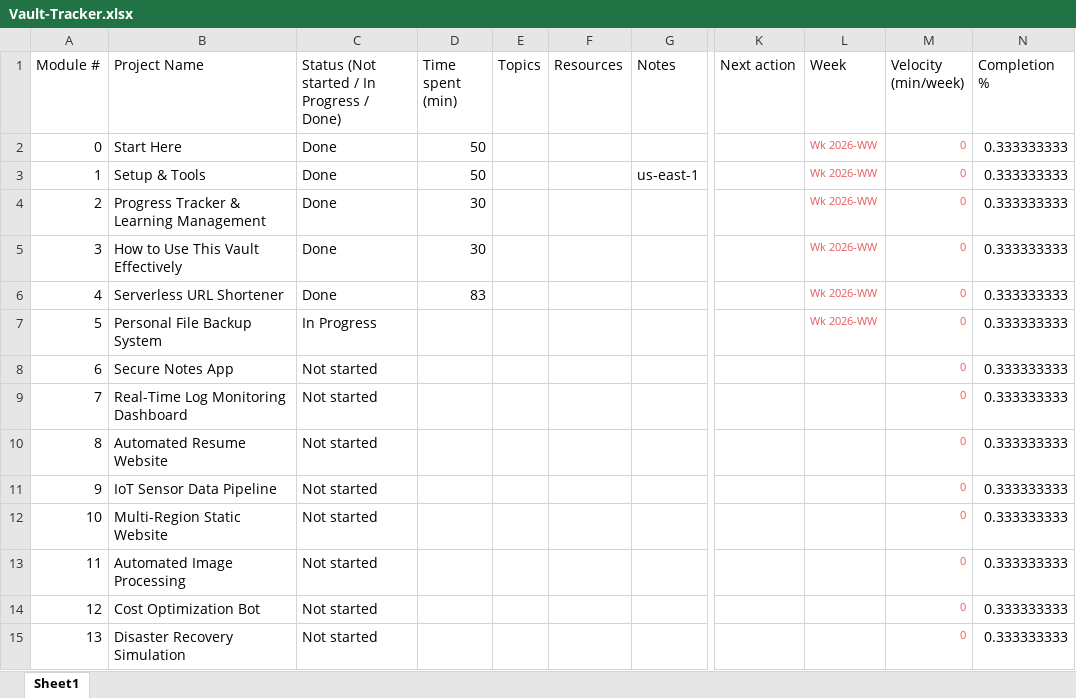
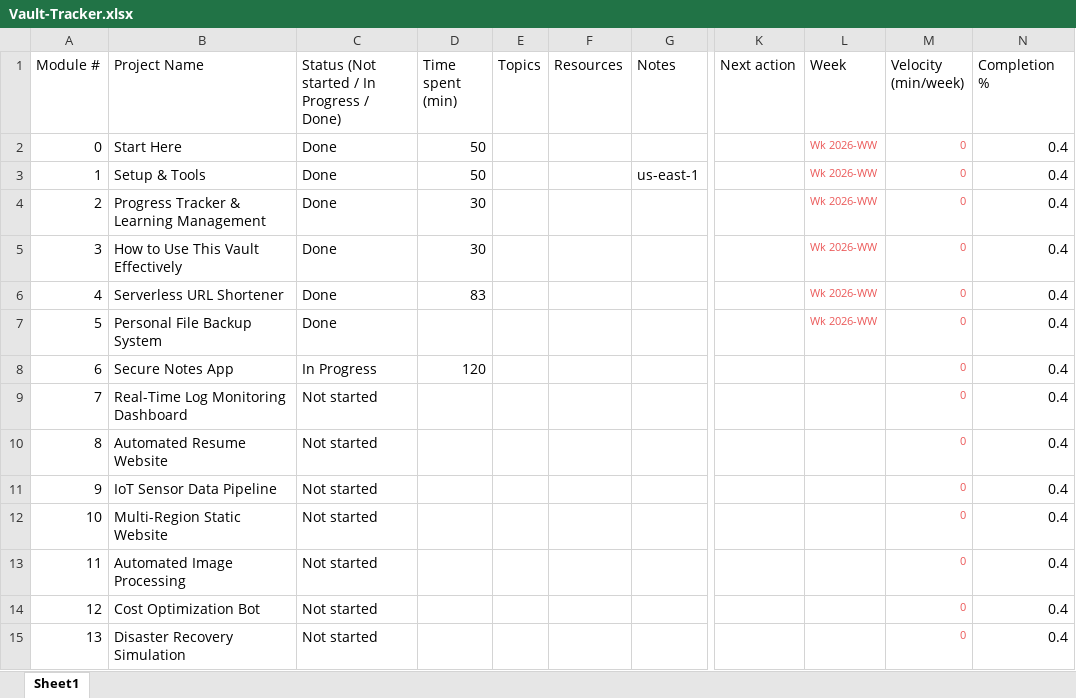
Before and after one commit to Zarkion/aws-project-vault, an Excel workbook: tracker/Vault-Tracker.xlsx, sheet Sheet1, drawn as a sheet; only a part is shown, gaps mark what is left out; values as stored, in another font and other column widths than the file's, no borders; the diff names each change by its address in the sheet, - before the commit and + after, or states it on an @@ line.

Commit message:
start project 3

```diff
--- a/tracker/Vault-Tracker.xlsx (sheet Sheet1)
+++ b/tracker/Vault-Tracker.xlsx (sheet Sheet1)
-N2:N15 (Completion %): 0.333333333
+N2:N15 (Completion %): 0.4
-C7: In Progress
+C7: Done
-C8: Not started
+C8: In Progress
-D8 (Time spent (min)): (empty)
+D8 (Time spent (min)): 120
```
Also changed, not shown: 4 other files.
